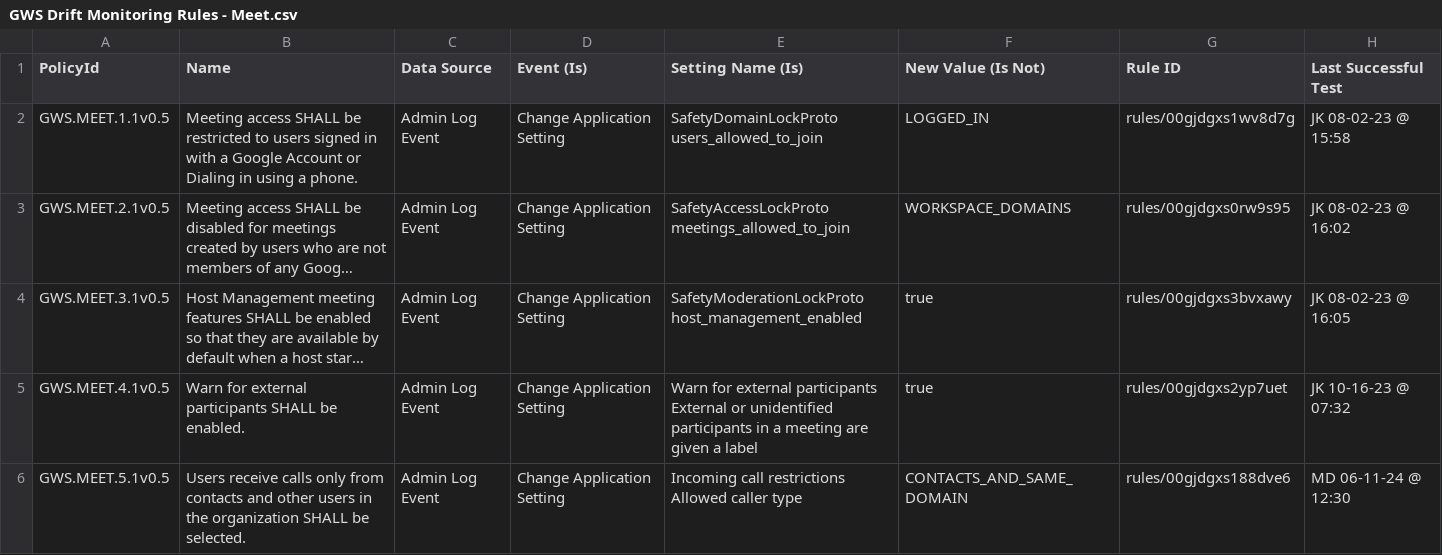
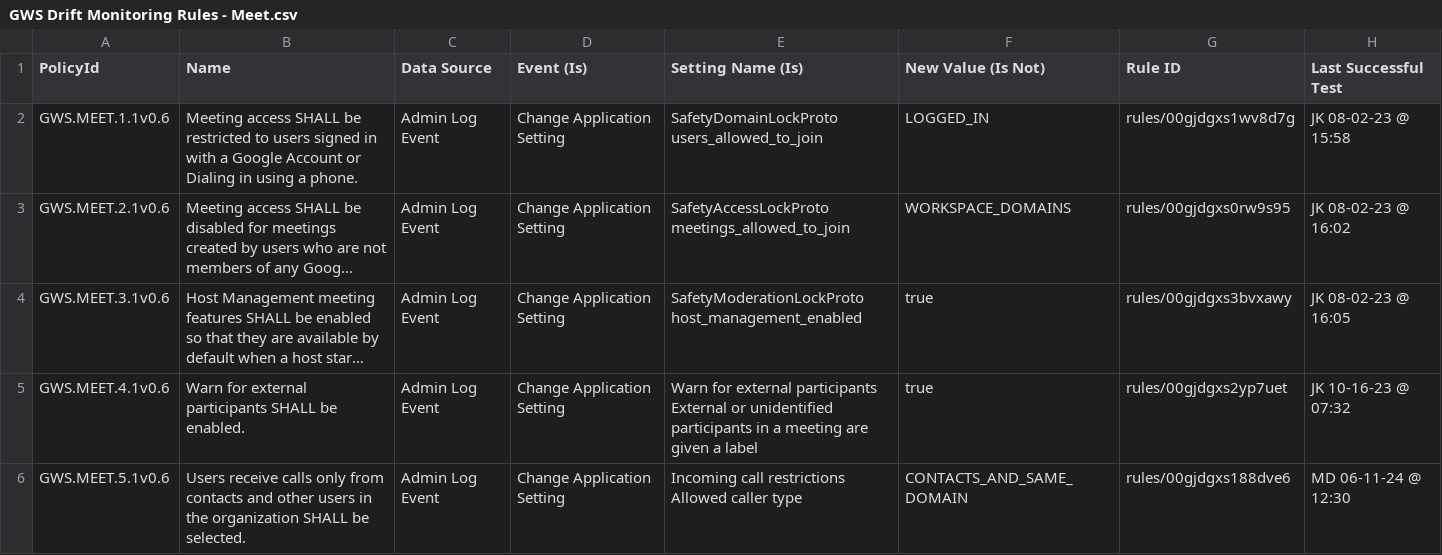
Before and after one commit to cisagov/ScubaGoggles, a CSV file: drift-rules/GWS Drift Monitoring Rules - Meet.csv, drawn as a sheet; long unchanged cells end in …; the diff names each change by its address in the sheet, - before the commit and + after, or states it on an @@ line.

```diff
--- a/drift-rules/GWS Drift Monitoring Rules - Meet.csv
+++ b/drift-rules/GWS Drift Monitoring Rules - Meet.csv
-A2 (PolicyId): GWS.MEET.1.1v0.5
+A2 (PolicyId): GWS.MEET.1.1v0.6
-A3 (PolicyId): GWS.MEET.2.1v0.5
+A3 (PolicyId): GWS.MEET.2.1v0.6
-A4 (PolicyId): GWS.MEET.3.1v0.5
+A4 (PolicyId): GWS.MEET.3.1v0.6
-A5 (PolicyId): GWS.MEET.4.1v0.5
+A5 (PolicyId): GWS.MEET.4.1v0.6
-A6 (PolicyId): GWS.MEET.5.1v0.5
+A6 (PolicyId): GWS.MEET.5.1v0.6
```
Also changed, not shown: drift-rules/GWS Drift Monitoring Rules - Groups.csv, drift-rules/GWS Drift Monitoring Rules - Sites.csv, 16 other files.
